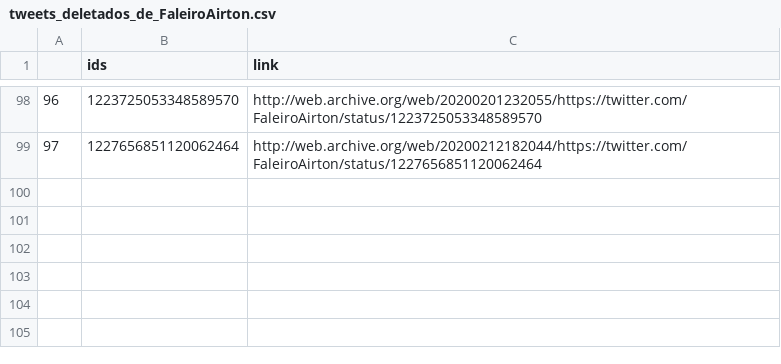
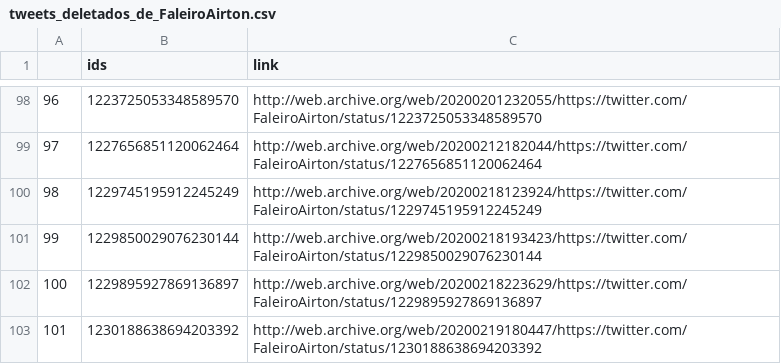
Before and after one commit to projeto7c0/7c0-core, a CSV file: csv/tweets_deletados_de_FaleiroAirton.csv, drawn as a sheet; only a part is shown, gaps mark what is left out.

```diff
--- a/csv/tweets_deletados_de_FaleiroAirton.csv
+++ b/csv/tweets_deletados_de_FaleiroAirton.csv
@@ -99 +99,5 @@
 97,1227656851120062464,http://web.archive.org/web/20200212182044/https://twitter.com/FaleiroAirton/status/1227656851120062464
+98,1229745195912245249,http://web.archive.org/web/20200218123924/https://twitter.com/FaleiroAirton/status/1229745195912245249
+99,1229850029076230144,http://web.archive.org/web/20200218193423/https://twitter.com/FaleiroAirton/status/1229850029076230144
+100,1229895927869136897,http://web.archive.org/web/20200218223629/https://twitter.com/FaleiroAirton/status/1229895927869136897
+101,1230188638694203392,http://web.archive.org/web/20200219180447/https://twitter.com/FaleiroAirton/status/1230188638694203392
```
Also changed, not shown: csv/tweets_deletados_de_aureacarolinax.csv, csv/tweets_deletados_de_depjuscelino.csv, 14 other files.
